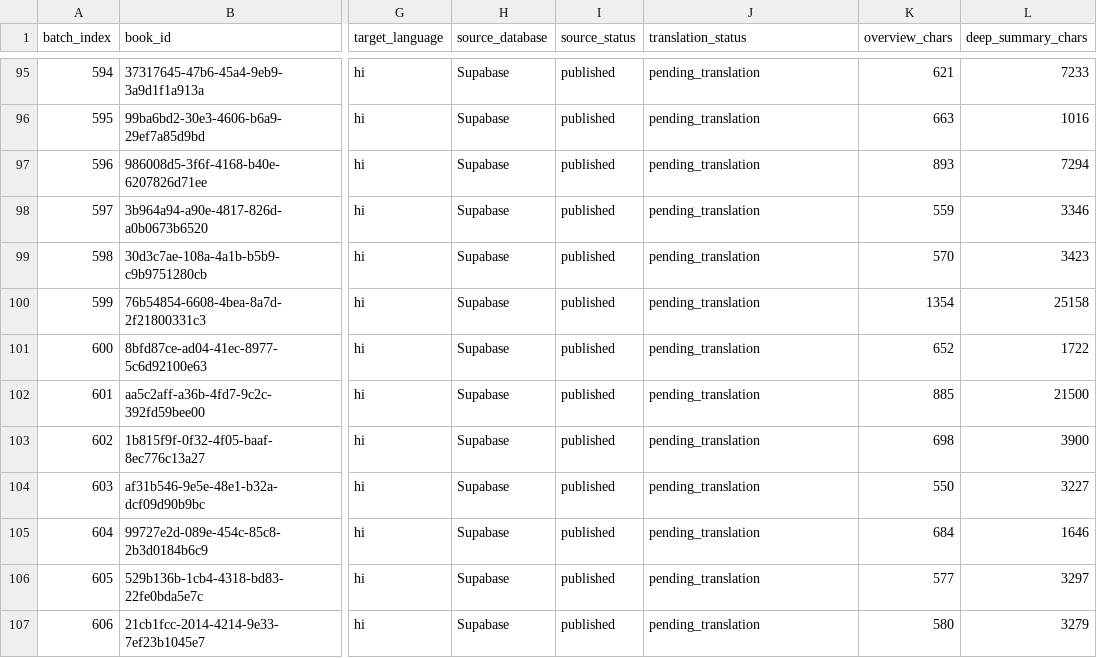
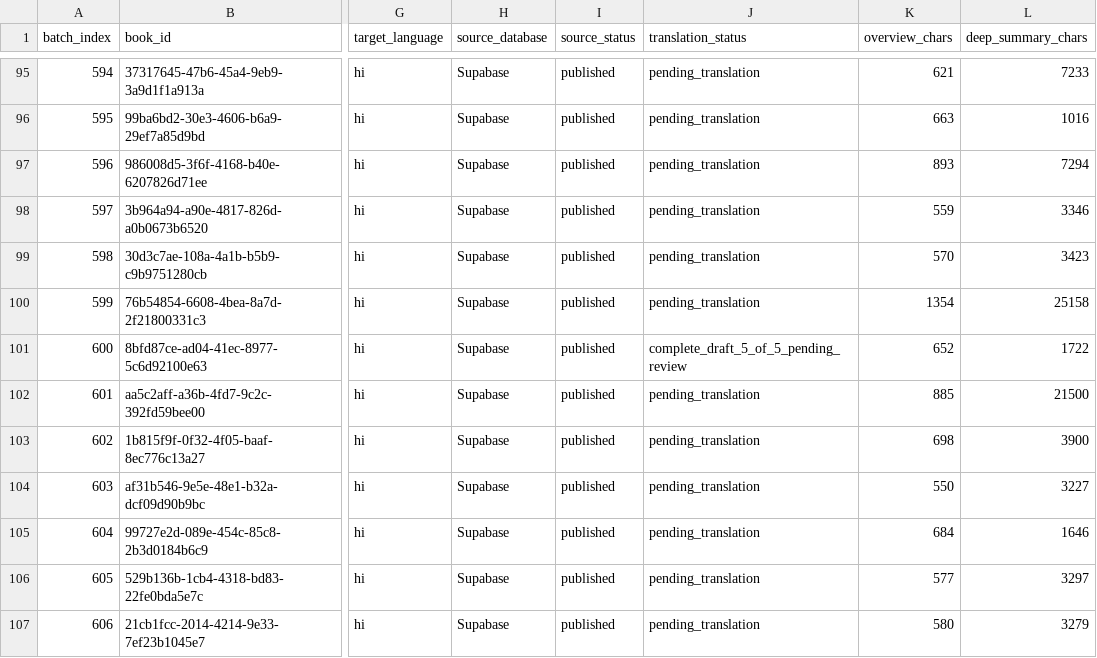
Before and after one commit to booknomics0-art/booknomics-platform21, a CSV file: content/translations/batches/en-hi-batch-002-20261022.csv, drawn as a sheet; only a part is shown, gaps mark what is left out; the diff names each change by its address in the sheet, - before the commit and + after, or states it on an @@ line.

Commit message:
content(hi): track complete cohort-2 Differentiate or Die draft

```diff
--- a/content/translations/batches/en-hi-batch-002-20261022.csv
+++ b/content/translations/batches/en-hi-batch-002-20261022.csv
-J101 (translation_status): pending_translation
+J101 (translation_status): complete_draft_5_of_5_pending_review
```
